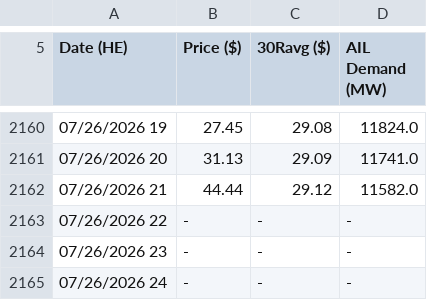
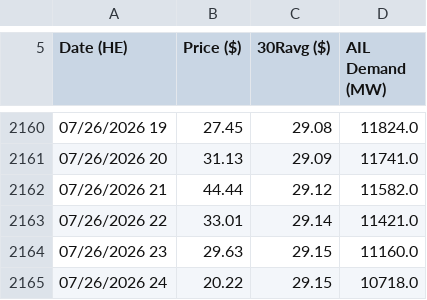
Before and after one commit to a338wong/alberta_energy_market_analytics_dashboard, a CSV file: data/raw/pool_price_raw.csv, drawn as a sheet; only a part is shown, gaps mark what is left out.

```diff
--- a/data/raw/pool_price_raw.csv
+++ b/data/raw/pool_price_raw.csv
@@ -2162,4 +2162,4 @@ Date (HE),Price ($),30Ravg ($),AIL Demand (MW)
 "07/26/2026 21","44.44","29.12","11582.0"
-"07/26/2026 22","-","-","-"
-"07/26/2026 23","-","-","-"
-"07/26/2026 24","-","-","-"
+"07/26/2026 22","33.01","29.14","11421.0"
+"07/26/2026 23","29.63","29.15","11160.0"
+"07/26/2026 24","20.22","29.15","10718.0"
```
Also changed, not shown: data/raw/pool_price_current_raw.csv, data/raw/weather_data.csv.
